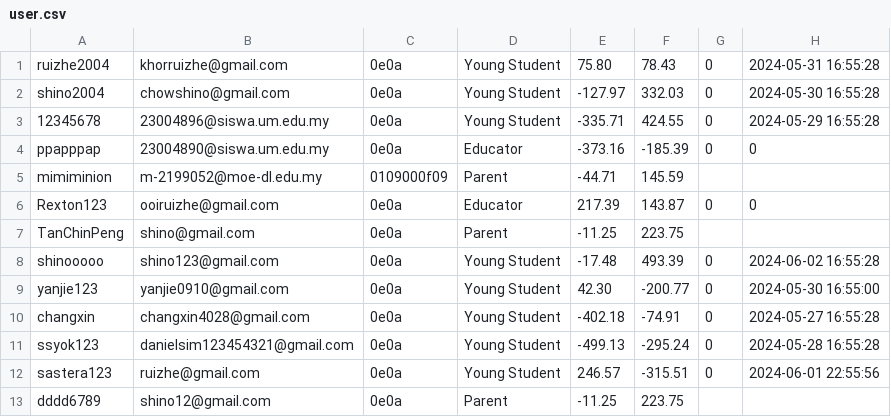
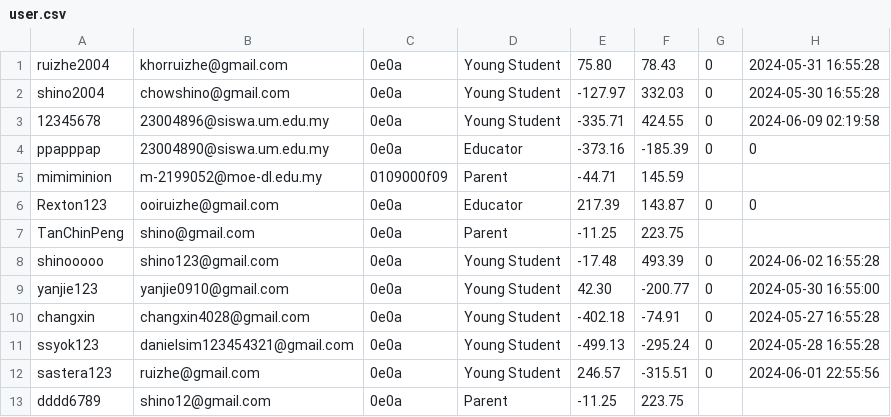
Before and after one commit to RextonRZ/HACKING-THE-FUTURE-WIA1002-Group-Assignment, a CSV file: src/main/java/Data/user.csv, drawn as a sheet.

```diff
--- a/src/main/java/Data/user.csv
+++ b/src/main/java/Data/user.csv
@@ -2,3 +2,3 @@ ruizhe2004,khorruizhe@gmail.com,0e0a,Young Student,75.80,78.43,0,2024-05-31 16:5
 shino2004,chowshino@gmail.com,0e0a,Young Student,-127.97,332.03,0,2024-05-30 16:55:28
-12345678,23004896@siswa.um.edu.my,0e0a,Young Student,-335.71,424.55,0,2024-05-29 16:55:28
+12345678,23004896@siswa.um.edu.my,0e0a,Young Student,-335.71,424.55,0,2024-06-09 02:19:58
 ppapppap,23004890@siswa.um.edu.my,0e0a,Educator,-373.16,-185.39,0,0
```
Also changed, not shown: 19 other files.
